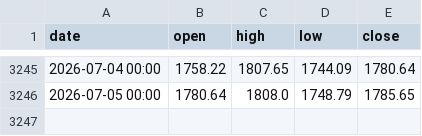
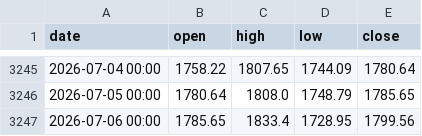
Before and after one commit to mshmwr/k-line-prediction, a CSV file: history_database/Binance_ETHUSDT_d.csv, drawn as a sheet; only a part is shown, gaps mark what is left out; the diff names each change by its address in the sheet, - before the commit and + after, or states it on an @@ line.

```diff
--- a/history_database/Binance_ETHUSDT_d.csv
+++ b/history_database/Binance_ETHUSDT_d.csv
+row 3247: 2026-07-06 00:00 | 1785.65 | 1833.4 | 1728.95 | 1799.56
```
Also changed, not shown: 1 other file.
